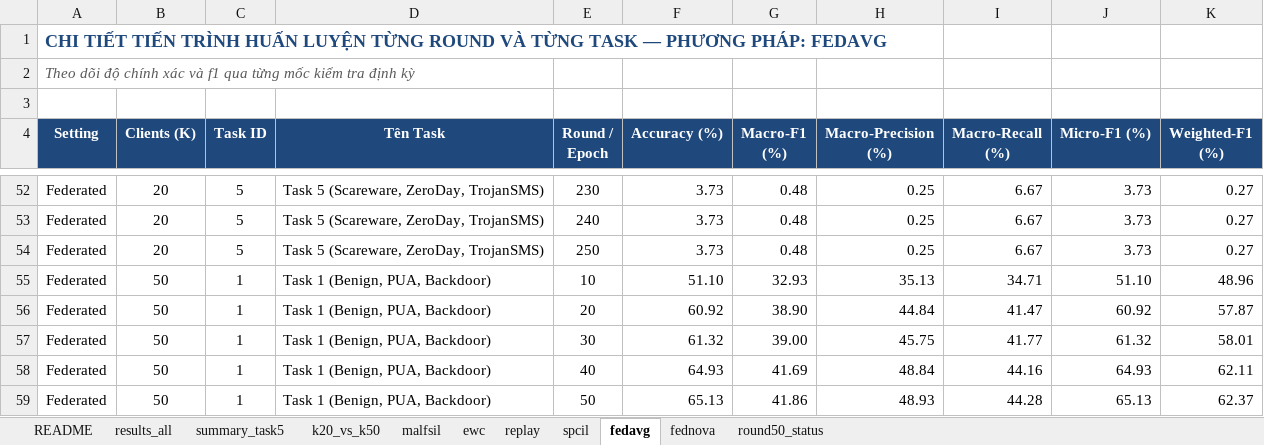
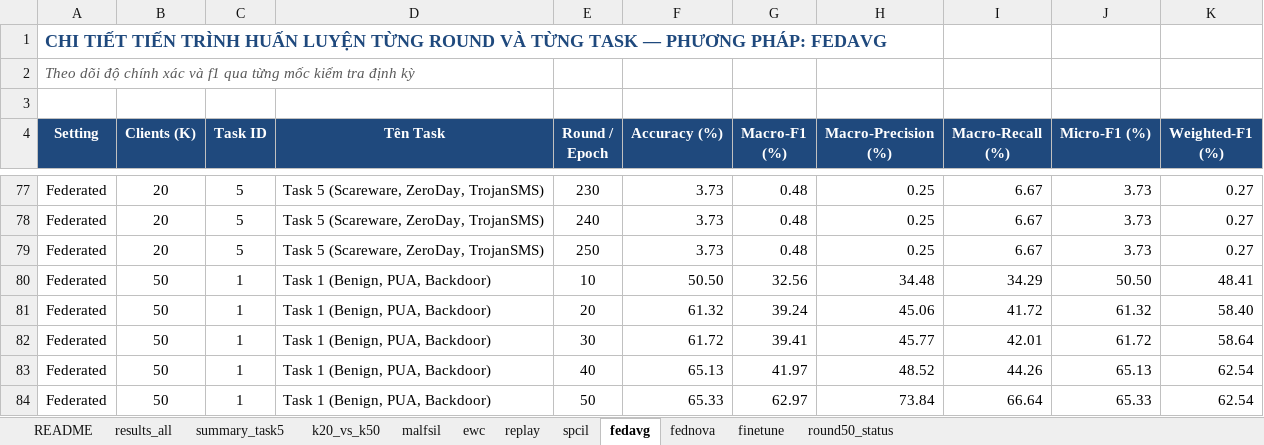
Before and after one commit to NZodasic/FCIL-AndMal, an Excel workbook: report/MASTER_overall_all_configs_FCIL.xlsx, sheet fedavg, drawn as a sheet; only a part is shown, gaps mark what is left out; values as stored, in another font and other column widths than the file's, no borders; addresses are those after the commit; the diff covers the shown part only; the diff names each change by its address in the sheet, - before the commit and + after, or states it on an @@ line.

```diff
--- a/report/MASTER_overall_all_configs_FCIL.xlsx (sheet fedavg)
+++ b/report/MASTER_overall_all_configs_FCIL.xlsx (sheet fedavg)
+sheet tab: finetune
-F80 (Accuracy (%)): 51.10
+F80 (Accuracy (%)): 50.50
-G80 (Macro-F1 (%)): 32.93
+G80 (Macro-F1 (%)): 32.56
-H80 (Macro-Precision (%)): 35.13
+H80 (Macro-Precision (%)): 34.48
-I80 (Macro-Recall (%)): 34.71
+I80 (Macro-Recall (%)): 34.29
-J80 (Micro-F1 (%)): 51.10
+J80 (Micro-F1 (%)): 50.50
-K80 (Weighted-F1 (%)): 48.96
+K80 (Weighted-F1 (%)): 48.41
-F81 (Accuracy (%)): 60.92
+F81 (Accuracy (%)): 61.32
-G81 (Macro-F1 (%)): 38.90
+G81 (Macro-F1 (%)): 39.24
-H81 (Macro-Precision (%)): 44.84
+H81 (Macro-Precision (%)): 45.06
-I81 (Macro-Recall (%)): 41.47
+I81 (Macro-Recall (%)): 41.72
-J81 (Micro-F1 (%)): 60.92
+J81 (Micro-F1 (%)): 61.32
-K81 (Weighted-F1 (%)): 57.87
+K81 (Weighted-F1 (%)): 58.40
-F82 (Accuracy (%)): 61.32
+F82 (Accuracy (%)): 61.72
-G82 (Macro-F1 (%)): 39.00
+G82 (Macro-F1 (%)): 39.41
-H82 (Macro-Precision (%)): 45.75
+H82 (Macro-Precision (%)): 45.77
-I82 (Macro-Recall (%)): 41.77
+I82 (Macro-Recall (%)): 42.01
-J82 (Micro-F1 (%)): 61.32
+J82 (Micro-F1 (%)): 61.72
-K82 (Weighted-F1 (%)): 58.01
+K82 (Weighted-F1 (%)): 58.64
-F83 (Accuracy (%)): 64.93
+F83 (Accuracy (%)): 65.13
-G83 (Macro-F1 (%)): 41.69
+G83 (Macro-F1 (%)): 41.97
-H83 (Macro-Precision (%)): 48.84
+H83 (Macro-Precision (%)): 48.52
-I83 (Macro-Recall (%)): 44.16
+I83 (Macro-Recall (%)): 44.26
-J83 (Micro-F1 (%)): 64.93
+J83 (Micro-F1 (%)): 65.13
-K83 (Weighted-F1 (%)): 62.11
+K83 (Weighted-F1 (%)): 62.54
-F84 (Accuracy (%)): 65.13
+F84 (Accuracy (%)): 65.33
-G84 (Macro-F1 (%)): 41.86
+G84 (Macro-F1 (%)): 62.97
-H84 (Macro-Precision (%)): 48.93
+H84 (Macro-Precision (%)): 73.84
-I84 (Macro-Recall (%)): 44.28
+I84 (Macro-Recall (%)): 66.64
-J84 (Micro-F1 (%)): 65.13
+J84 (Micro-F1 (%)): 65.33
-K84 (Weighted-F1 (%)): 62.37
+K84 (Weighted-F1 (%)): 62.54
```
Also changed, not shown: 50 added rows and 265 edited cells elsewhere in this sheet, sheet spcil, sheet ewc, sheet replay, sheet malfsil, sheet results_all, sheet fednova, 3 more sheets, report/FCIL_AndMal.xlsx, 4 other files.
